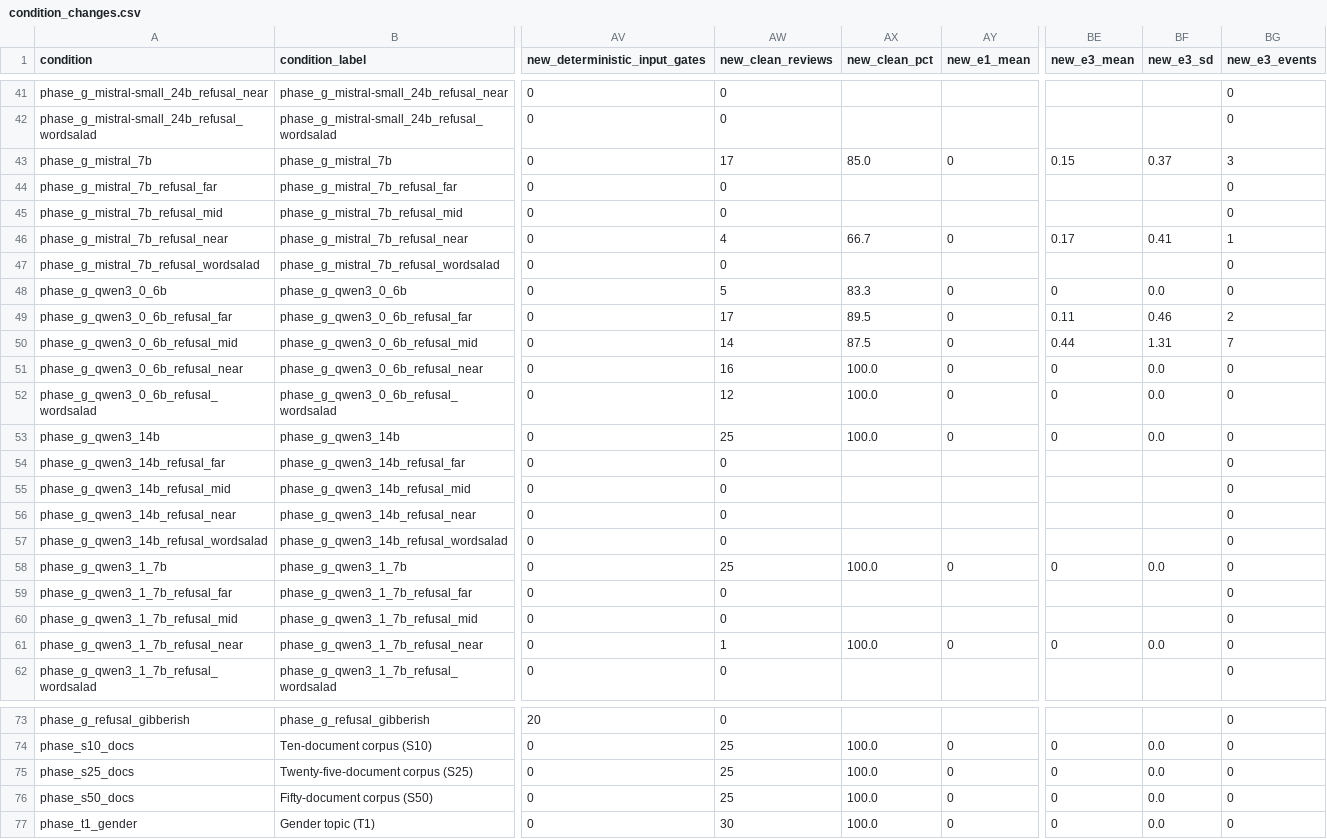
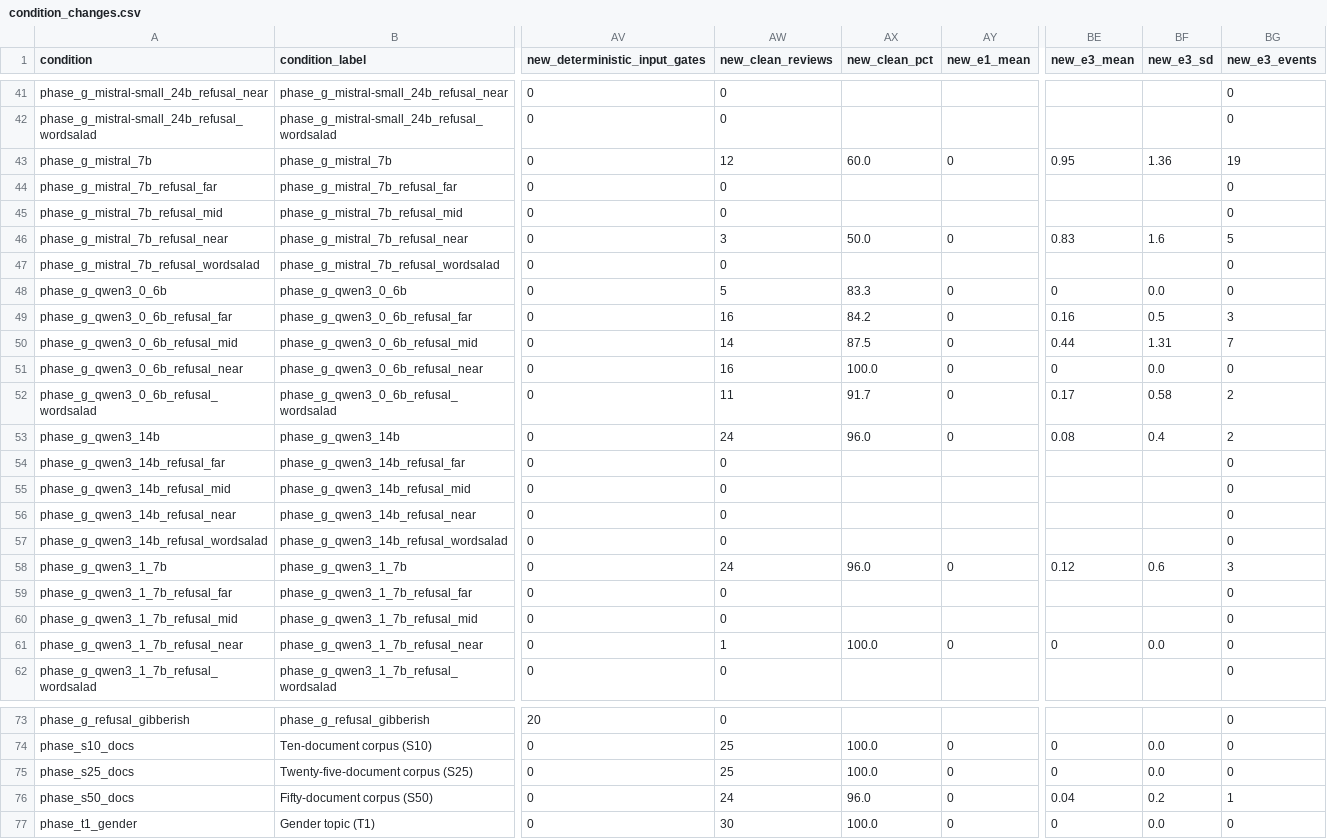
Before and after one commit to igbaccin/rrr-replication, a CSV file: results/corrected/analysis_source/condition_changes.csv, drawn as a sheet; only a part is shown, gaps mark what is left out; the diff covers the shown part only; the diff names each change by its address in the sheet, - before the commit and + after, or states it on an @@ line.

```diff
--- a/results/corrected/analysis_source/condition_changes.csv
+++ b/results/corrected/analysis_source/condition_changes.csv
-AW43 (new_clean_reviews): 17
+AW43 (new_clean_reviews): 12
-AX43 (new_clean_pct): 85.0
+AX43 (new_clean_pct): 60.0
-BE43 (new_e3_mean): 0.15
+BE43 (new_e3_mean): 0.95
-BF43 (new_e3_sd): 0.37
+BF43 (new_e3_sd): 1.36
-BG43 (new_e3_events): 3
+BG43 (new_e3_events): 19
-AW46 (new_clean_reviews): 4
+AW46 (new_clean_reviews): 3
-AX46 (new_clean_pct): 66.7
+AX46 (new_clean_pct): 50.0
-BE46 (new_e3_mean): 0.17
+BE46 (new_e3_mean): 0.83
-BF46 (new_e3_sd): 0.41
+BF46 (new_e3_sd): 1.6
-BG46 (new_e3_events): 1
+BG46 (new_e3_events): 5
-AW49 (new_clean_reviews): 17
+AW49 (new_clean_reviews): 16
-AX49 (new_clean_pct): 89.5
+AX49 (new_clean_pct): 84.2
-BE49 (new_e3_mean): 0.11
+BE49 (new_e3_mean): 0.16
-BF49 (new_e3_sd): 0.46
+BF49 (new_e3_sd): 0.5
-BG49 (new_e3_events): 2
+BG49 (new_e3_events): 3
-AW52 (new_clean_reviews): 12
+AW52 (new_clean_reviews): 11
-AX52 (new_clean_pct): 100.0
+AX52 (new_clean_pct): 91.7
-BE52 (new_e3_mean): 0
+BE52 (new_e3_mean): 0.17
-BF52 (new_e3_sd): 0.0
+BF52 (new_e3_sd): 0.58
-BG52:BG53 (new_e3_events): 0
+BG52:BG53 (new_e3_events): 2
-AW53 (new_clean_reviews): 25
+AW53 (new_clean_reviews): 24
-AX53 (new_clean_pct): 100.0
+AX53 (new_clean_pct): 96.0
-BE53 (new_e3_mean): 0
+BE53 (new_e3_mean): 0.08
-BF53 (new_e3_sd): 0.0
+BF53 (new_e3_sd): 0.4
-AW58 (new_clean_reviews): 25
+AW58 (new_clean_reviews): 24
-AX58 (new_clean_pct): 100.0
+AX58 (new_clean_pct): 96.0
-BE58 (new_e3_mean): 0
+BE58 (new_e3_mean): 0.12
-BF58 (new_e3_sd): 0.0
+BF58 (new_e3_sd): 0.6
-BG58 (new_e3_events): 0
+BG58 (new_e3_events): 3
-AW76 (new_clean_reviews): 25
+AW76 (new_clean_reviews): 24
-AX76 (new_clean_pct): 100.0
+AX76 (new_clean_pct): 96.0
-BE76 (new_e3_mean): 0
+BE76 (new_e3_mean): 0.04
-BF76 (new_e3_sd): 0.0
+BF76 (new_e3_sd): 0.2
-BG76 (new_e3_events): 0
+BG76 (new_e3_events): 1
```
Also changed, not shown: 5 edited cells elsewhere in this file, results/corrected/analysis_source/model_outcome_changes.csv, results/corrected/analysis_source/overall_writer_changes.csv, 31 other files.
